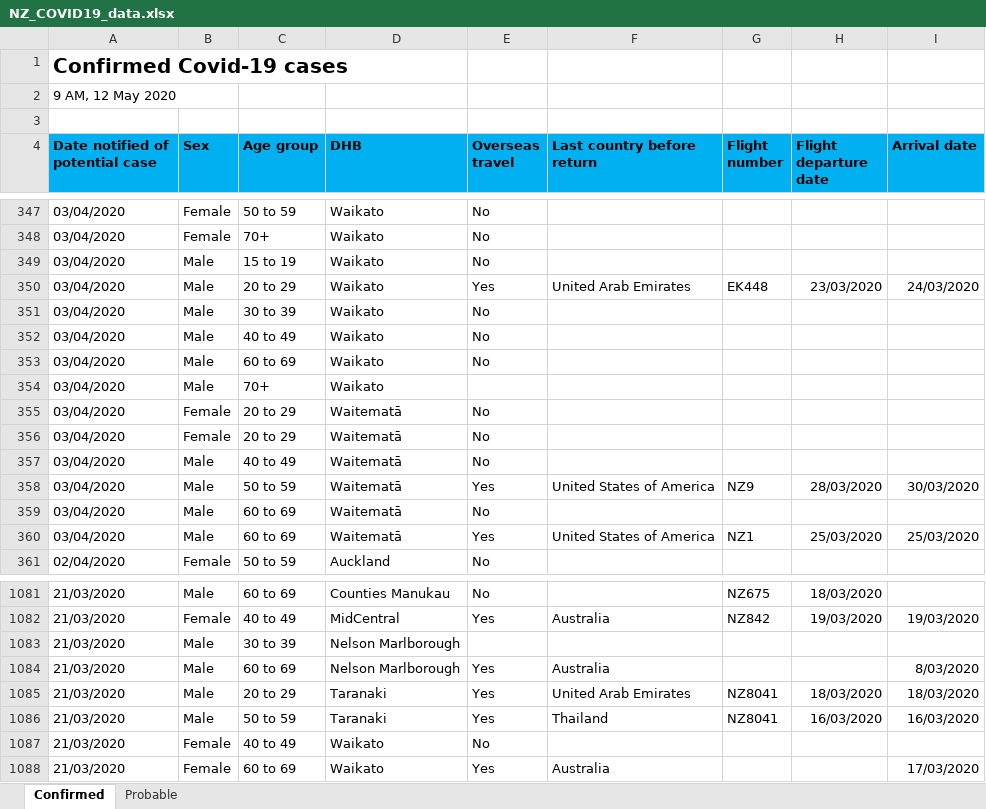
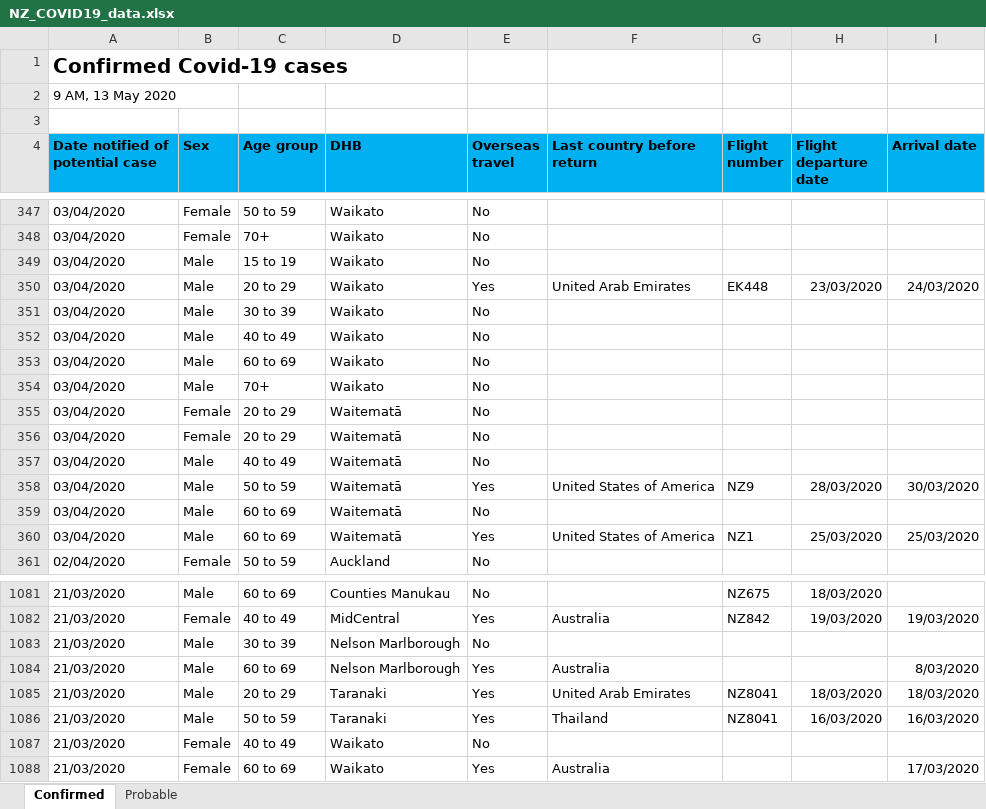
Before and after one commit to sirselim/covid_analysis, an Excel workbook: data/NZ_COVID19_data.xlsx, sheet Confirmed, drawn as a sheet; only a part is shown, gaps mark what is left out; values as stored, in another font and other column widths than the file's, no borders; the diff names each change by its address in the sheet, - before the commit and + after, or states it on an @@ line.

```diff
--- a/data/NZ_COVID19_data.xlsx (sheet Confirmed)
+++ b/data/NZ_COVID19_data.xlsx (sheet Confirmed)
-A2 (Date notified of potential case): 9 AM, 12 May 2020
+A2 (Date notified of potential case): 9 AM, 13 May 2020
-E354 (Overseas travel): (empty)
+E354 (Overseas travel): No
-E1083 (Overseas travel): (empty)
+E1083 (Overseas travel): No
```
Also changed, not shown: sheet Probable, 9 other files.
